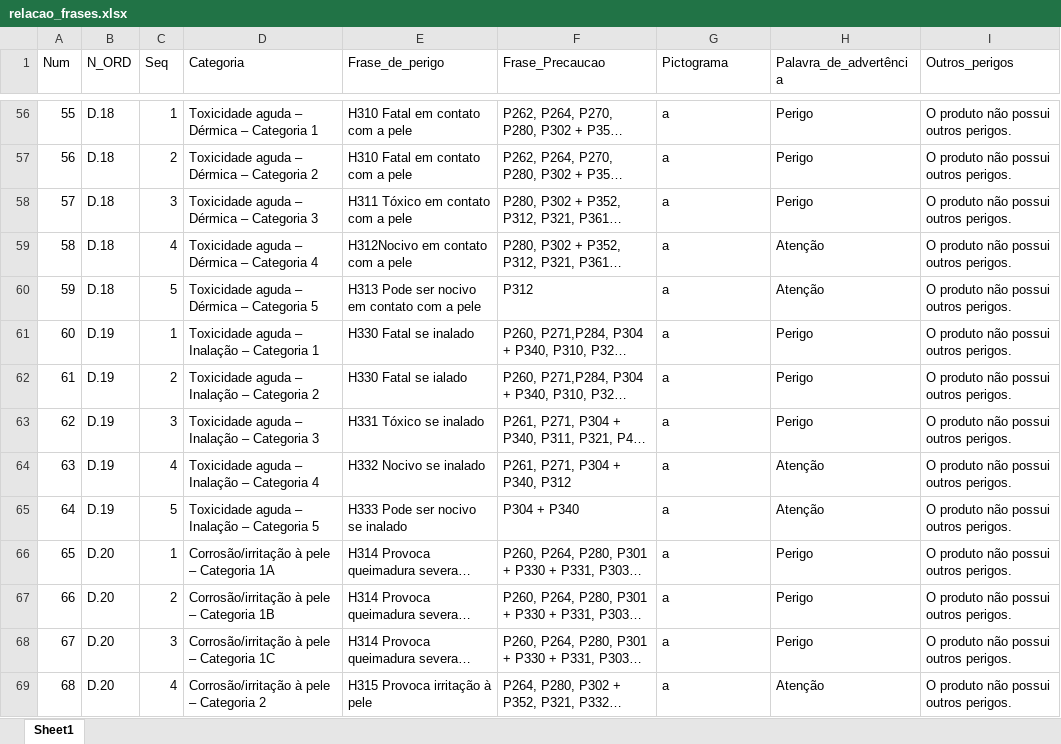
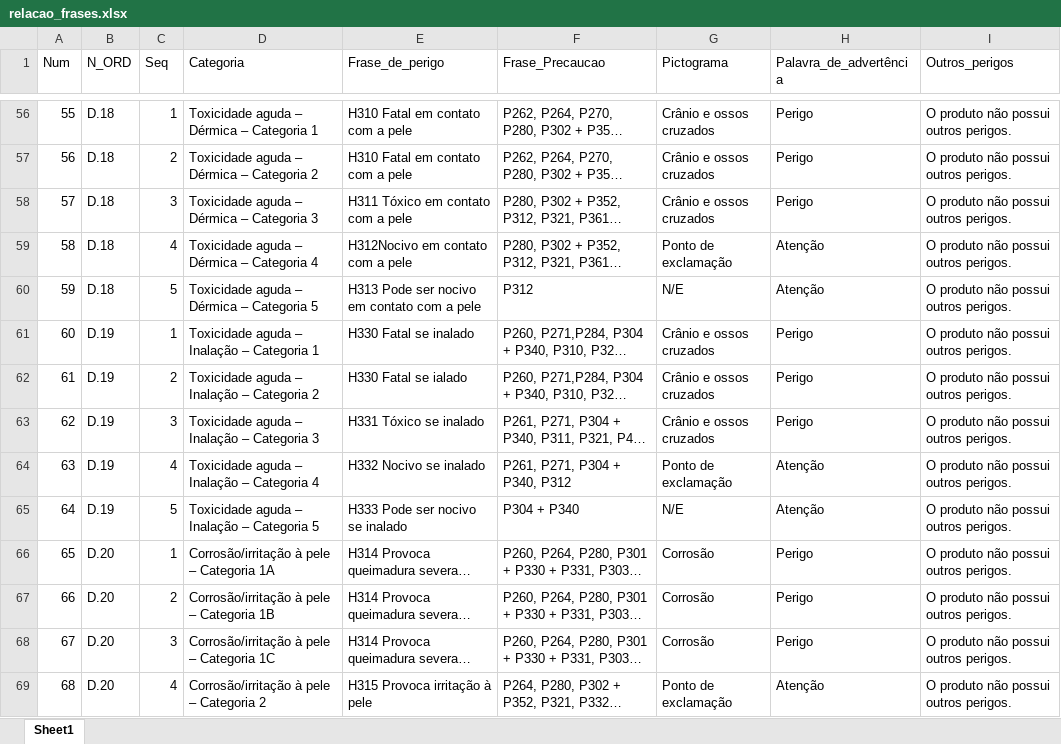
Before and after one commit to Marcoshefa/FISPQFREE, an Excel workbook: scripts/arquivos_example/relacao_frases.xlsx, sheet Sheet1, drawn as a sheet; only a part is shown, gaps mark what is left out; long unchanged cells end in …; values as stored, in another font and other column widths than the file's, no borders; the diff covers the shown part only; the diff names each change by its address in the sheet, - before the commit and + after, or states it on an @@ line.

```diff
--- a/scripts/arquivos_example/relacao_frases.xlsx (sheet Sheet1)
+++ b/scripts/arquivos_example/relacao_frases.xlsx (sheet Sheet1)
-G56:G58 (Pictograma): a
+G56:G58 (Pictograma): Crânio e ossos cruzados
-G59 (Pictograma): a
+G59 (Pictograma): Ponto de exclamação
-G60 (Pictograma): a
+G60 (Pictograma): N/E
-G61:G63 (Pictograma): a
+G61:G63 (Pictograma): Crânio e ossos cruzados
-G64 (Pictograma): a
+G64 (Pictograma): Ponto de exclamação
-G65 (Pictograma): a
+G65 (Pictograma): N/E
-G66:G68 (Pictograma): a
+G66:G68 (Pictograma): Corrosão
-G69 (Pictograma): a
+G69 (Pictograma): Ponto de exclamação
```
Also changed, not shown: 84 edited cells elsewhere in this sheet, scripts/arquivos_example/Tab_frase_precaucao.xlsx, 2 other files.
